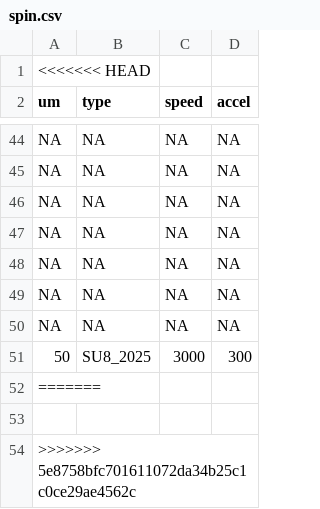
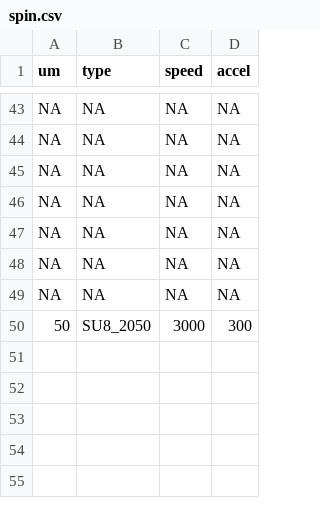
Before and after one commit to jacobdawes/Process_Monitor, a CSV file: data/su8_2000/spin.csv, drawn as a sheet; only a part is shown, gaps mark what is left out.

```diff
--- a/data/su8_2000/spin.csv
+++ b/data/su8_2000/spin.csv
@@ -1,2 +1 @@
-<<<<<<< HEAD
 um, type, speed, accel
@@ -50,5 +49,2 @@ NA, NA, NA, NA
 NA, NA, NA, NA
-50, SU8_2025, 3000, 300
-=======
-
->>>>>>> 5e8758bfc701611072da34b25c1c0ce29ae4562c
+50, SU8_2050, 3000, 300
```
Also changed, not shown: 8 other files.
